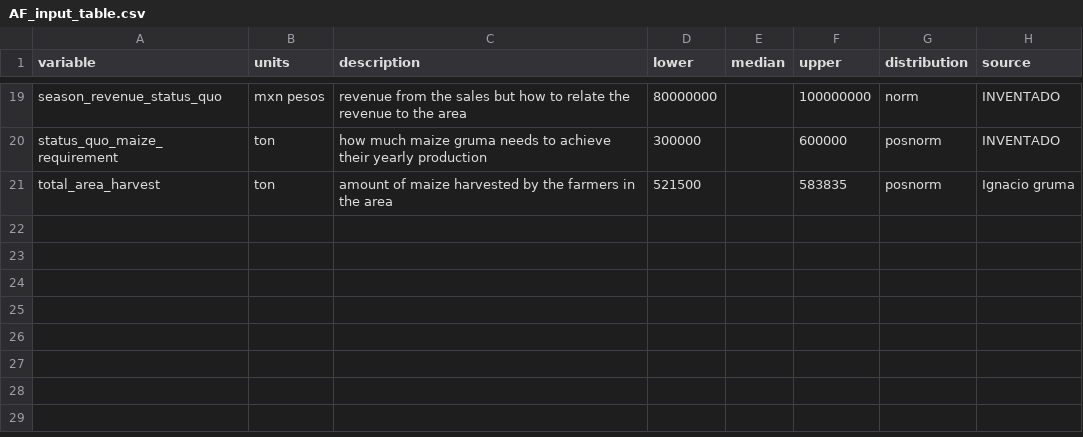
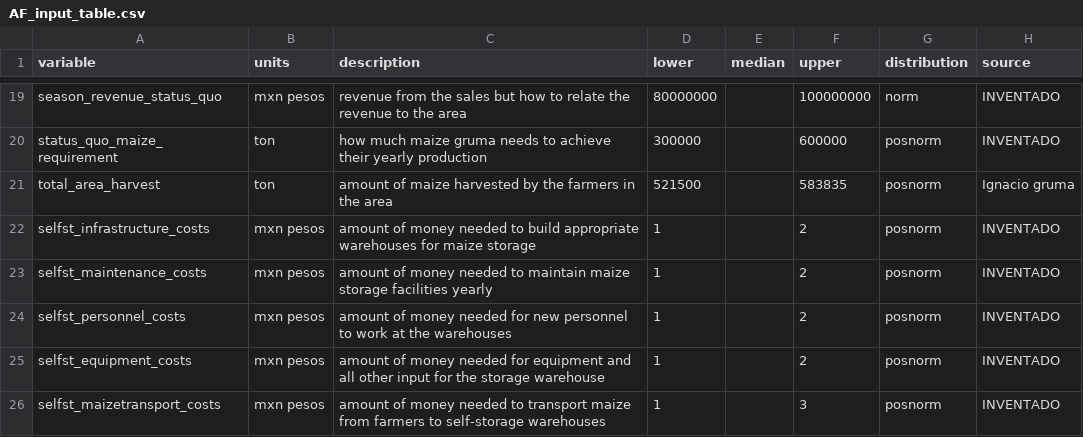
Before and after one commit to brendamhg/Msc_Thesis_ARTS, a CSV file: AF_input_table.csv, drawn as a sheet; only a part is shown, gaps mark what is left out; the diff names each change by its address in the sheet, - before the commit and + after, or states it on an @@ line.

Commit message:
update up to self-storage option

```diff
--- a/AF_input_table.csv
+++ b/AF_input_table.csv
+row 22: selfst_infrastructure_costs | mxn pesos | amount of money needed to build appropriate warehouses for maize storage | 1 |  | 2 | posnorm | INVENTADO
+row 23: selfst_maintenance_costs | mxn pesos | amount of money needed to maintain maize storage facilities yearly | 1 |  | 2 | posnorm | INVENTADO
+row 24: selfst_personnel_costs | mxn pesos | amount of money needed for new personnel to work at the warehouses | 1 |  | 2 | posnorm | INVENTADO
+row 25: selfst_equipment_costs | mxn pesos | amount of money needed for equipment and all other input for the storage warehouse | 1 |  | 2 | posnorm | INVENTADO
+row 26: selfst_maizetransport_costs | mxn pesos | amount of money needed to transport maize from farmers to self-storage warehouses | 1 |  | 3 | posnorm | INVENTADO
```
Also changed, not shown: ._AF_input_table.csv, 2 other files.
